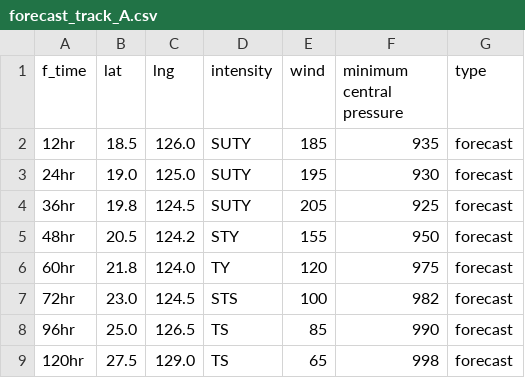
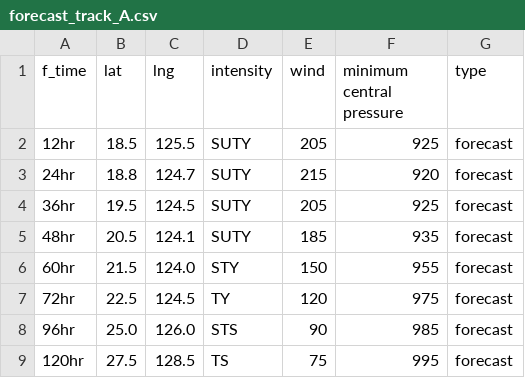
Before and after one commit to zax41006-bot/MMC-TC-GIS, a CSV file: forecast_track_A.csv, drawn as a sheet.

Commit message:
Update forecast_track_A.csv

```diff
--- a/forecast_track_A.csv
+++ b/forecast_track_A.csv
@@ -1,9 +1,9 @@
 f_time,lat,lng,intensity,wind,minimum central pressure,type
-12hr,18.5,126.0,SUTY,185,935,forecast
-24hr,19.0,125.0,SUTY,195,930,forecast
-36hr,19.8,124.5,SUTY,205,925,forecast
-48hr,20.5,124.2,STY,155,950,forecast
-60hr,21.8,124.0,TY,120,975,forecast
-72hr,23.0,124.5,STS,100,982,forecast
-96hr,25.0,126.5,TS,85,990,forecast
-120hr,27.5,129.0,TS,65,998,forecast
+12hr,18.5,125.5,SUTY,205,925,forecast
+24hr,18.8,124.7,SUTY,215,920,forecast
+36hr,19.5,124.5,SUTY,205,925,forecast
+48hr,20.5,124.1,SUTY,185,935,forecast
+60hr,21.5,124.0,STY,150,955,forecast
+72hr,22.5,124.5,TY,120,975,forecast
+96hr,25.0,126.0,STS,90,985,forecast
+120hr,27.5,128.5,TS,75,995,forecast
```
